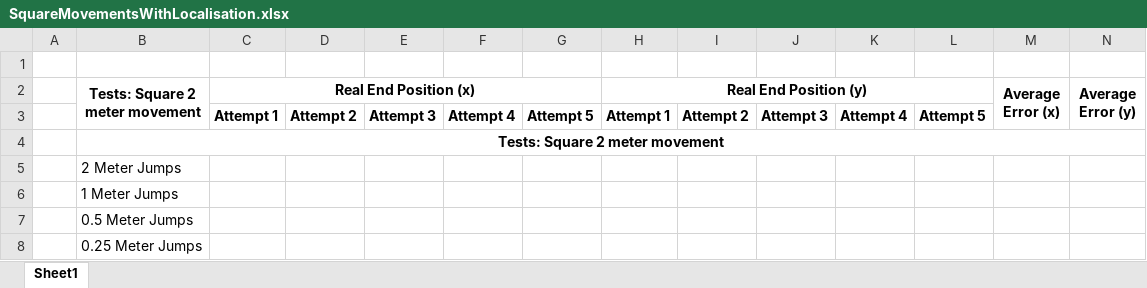
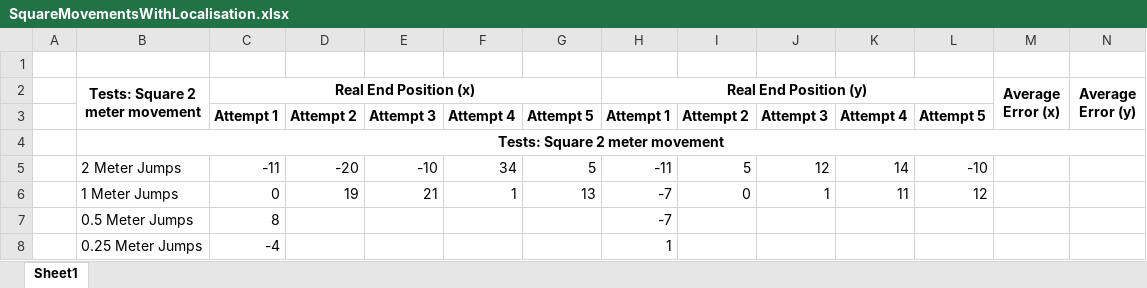
Before and after one commit to kholysa/CopterTests, an Excel workbook: SquareMovementsWithLocalisation/SquareMovementsWithLocalisation.xlsx, sheet Sheet1, drawn as a sheet; only a part is shown; values as stored, in another font and other column widths than the file's, no borders; removed rows and columns are numbered as before the commit, all else as after; rows hold the shown columns only; the diff names each change by its address in the sheet, - before the commit and + after, or states it on an @@ line.

```diff
--- a/SquareMovementsWithLocalisation/SquareMovementsWithLocalisation.xlsx (sheet Sheet1)
+++ b/SquareMovementsWithLocalisation/SquareMovementsWithLocalisation.xlsx (sheet Sheet1)
-row 5:  | 2 Meter Jumps
-row 6:  | 1 Meter Jumps
-row 7:  | 0.5 Meter Jumps
-row 8:  | 0.25 Meter Jumps
+row 5:  | 2 Meter Jumps | -11 | -20 | -10 | 34 | 5 | -11 | 5 | 12 | 14 | -10
+row 6:  | 1 Meter Jumps | 0 | 19 | 21 | 1 | 13 | -7 | 0 | 1 | 11 | 12
+row 7:  | 0.5 Meter Jumps | 8 |  |  |  |  | -7
+row 8:  | 0.25 Meter Jumps | -4 |  |  |  |  | 1
```
Also changed, not shown: 1 other file.
